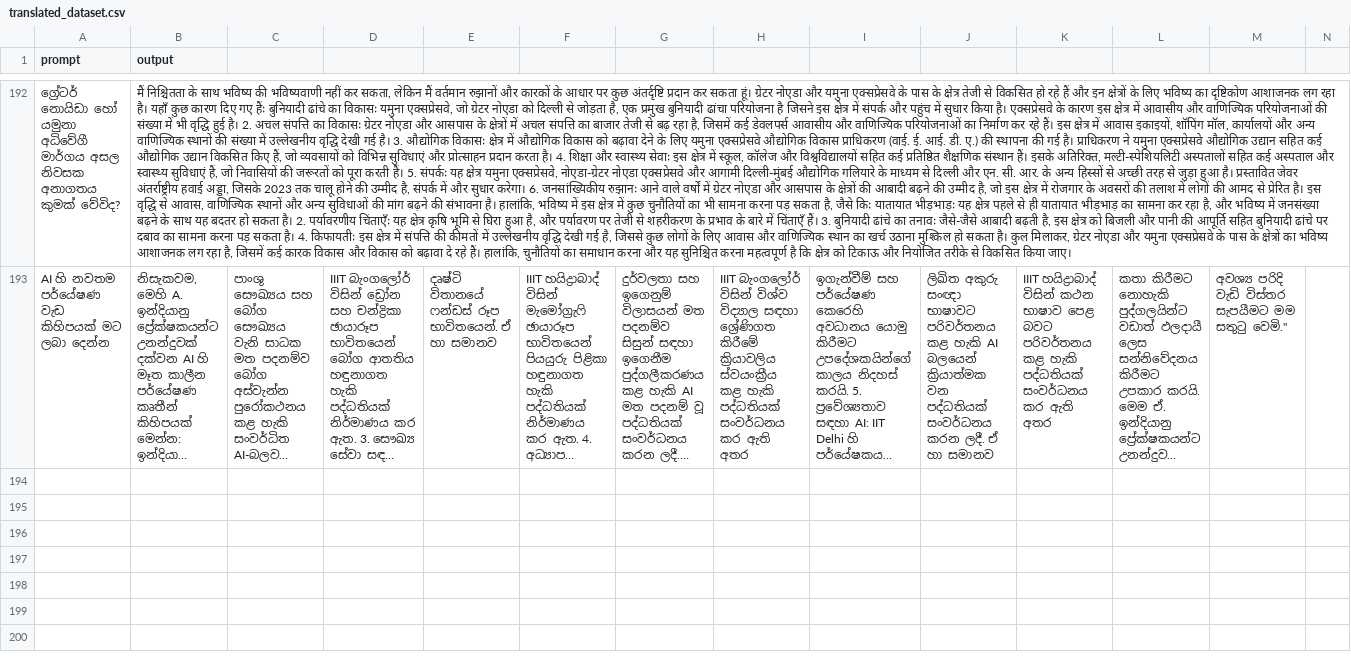
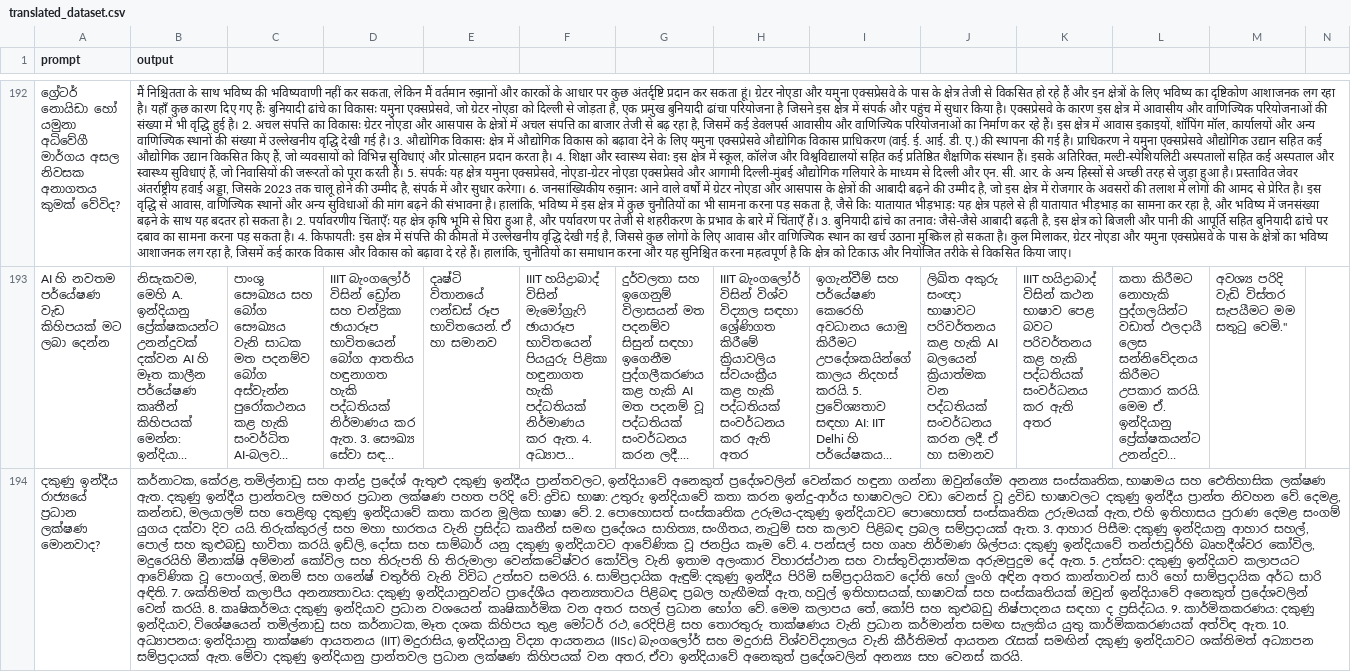
Before and after one commit to BeatBard/SinhalaLLM_dataset_creation, a CSV file: Translating_hindi/translated_dataset.csv, drawn as a sheet; only a part is shown, gaps mark what is left out; long unchanged cells end in …; rows hold the shown columns only; the diff names each change by its address in the sheet, - before the commit and + after, or states it on an @@ line.

Commit message:
Progress: Translated row 193

```diff
--- a/Translating_hindi/translated_dataset.csv
+++ b/Translating_hindi/translated_dataset.csv
+row 194: දකුණු ඉන්දීය රාජ්‍යයේ ප්‍රධාන ලක්ෂණ මොනවාද? | කර්නාටක, කේරළ, තමිල්නාඩු සහ ආන්ද්‍ර ප්‍රදේශ් ඇතුළු දකුණු ඉන්දීය ප්‍රාන්තවලට, ඉන්දියාවේ අනෙකුත් ප්‍රදේශවලින් වෙන්කර හඳුනා ගන්නා ඔවුන්ගේම අනන්‍ය සංස්කෘතික, භාෂාමය සහ ඓතිහාසික ලක්ෂණ ඇත. දකුණු ඉන්දීය ප්‍රාන්තවල සමහර ප්‍රධාන ලක්ෂණ පහත පරිදි වේ: ද්‍රවිඩ භාෂා: උතුරු ඉන්දියාවේ කතා කරන ඉන්දු-ආර්ය භාෂාවලට වඩා වෙනස් වූ ද්‍රවිඩ භාෂාවලට දකුණු ඉන්දීය ප්‍රාන්ත නිවහන වේ. දෙමළ, කන්නඩ, මලයාලම් සහ තෙළිඟු දකුණු ඉන්දියාවේ කතා කරන මූලික භාෂා වේ. 2. පොහොසත් සංස්කෘතික උරුමය-දකුණු ඉන්දියාවට පොහොසත් සංස්කෘතික උරුමයක් ඇත, එහි ඉතිහාසය පුරාණ දෙමළ සංගම් යුගය දක්වා දිව යයි. තිරුක්කුරල් සහ මහා භාරතය වැනි ප්‍රසිද්ධ කෘතීන් සමඟ ප්‍රදේශය සාහිත්‍ය, සංගීතය, නැටුම් සහ කලාව පිළිබඳ ප්‍රබල සම්ප්‍රදායක් ඇත. 3. ආහාර පිසීම: දකුණු ඉන්දියානු ආහාර සහල්, පොල් සහ කුළුබඩු භාවිතා කරයි. ඉඩ්ලි, දෝසා සහ සාම්බාර් යනු දකුණු ඉන්දියාවට ආවේණික වූ ජනප්‍රිය කෑම වේ. 4. පන්සල් සහ ගෘහ නිර්මාණ ශිල්පය: දකුණු ඉන්දියාවේ තන්ජාවූර්හි බෘහදීශ්වර කෝවිල, මදුරෙයිහි මීනාක්ෂි අම්මාන් කෝවිල සහ තිරුපති හි තිරුමාලා වෙන්කටේෂ්වර කෝවිල වැනි ඉතාම අලංකාර විහාරස්ථාන සහ වාස්තුවිද්‍යාත්මක අරුමපුදුම දේ ඇත. 5. උත්සව: දකුණු ඉන්දියාව කලාපයට ආවේණික වූ පොංගල්, ඔනම් සහ ගනේෂ් චතුර්ති වැනි විවිධ උත්සව සමරයි. 6. සාම්ප්‍රදායික ඇඳුම්: දකුණු ඉන්දීය පිරිමි සම්ප්‍රදායිකව දෝති හෝ ලුංගි අඳින අතර කාන්තාවන් සාරි හෝ සාම්ප්‍රදායික අර්ධ සාරි අඳිති. 7. ශක්තිමත් කලාපීය අනන්‍යතාවය: දකුණු ඉන්දියානුවන්ට ප්‍රාදේශීය අනන්‍යතාවය පිළිබඳ ප්‍රබල හැඟීමක් ඇත, හවුල් ඉතිහාසයක්, භාෂාවක් සහ සංස්කෘතියක් ඔවුන් ඉන්දියාවේ අනෙකුත් ප්‍රදේශවලින් වෙන් කරයි. 8. කෘෂිකර්මය: දකුණු ඉන්දියාව ප්‍රධාන වශයෙන් කෘෂිකාර්මික වන අතර සහල් ප්‍රධාන භෝග වේ. මෙම කලාපය තේ, කෝපි සහ කුළුබඩු නිෂ්පාදනය සඳහා ද ප්‍රසිද්ධය. 9. කාර්මිකකරණය: දකුණු ඉන්දියාව, විශේෂයෙන් තමිල්නාඩු සහ කර්නාටක, මෑත දශක කිහිපය තුළ මෝටර් රථ, රෙදිපිළි සහ තොරතුරු තාක්ෂණය වැනි ප්‍රධාන කර්මාන්ත සමඟ සැලකිය යුතු කාර්මිකකරණයක් අත්විඳ ඇත. 10. අධ්‍යාපනය: ඉන්දියානු තාක්ෂණ ආයතනය (IIT) මදුරාසිය, ඉන්දියානු විද්‍යා ආයතනය (IISc) බැංගලෝර් සහ මදුරාසි විශ්වවිද්‍යාලය වැනි කීර්තිමත් ආයතන රැසක් සමඟින් දකුණු ඉන්දියාවට ශක්තිමත් අධ්‍යාපන සම්ප්‍රදායක් ඇත. මේවා දකුණු ඉන්දියානු ප්‍රාන්තවල ප්‍රධාන ලක්ෂණ කිහිපයක් වන අතර, ඒවා ඉන්දියාවේ අනෙකුත් ප්‍රදේශවලින් අනන්‍ය සහ වෙනස් කරයි.
```
